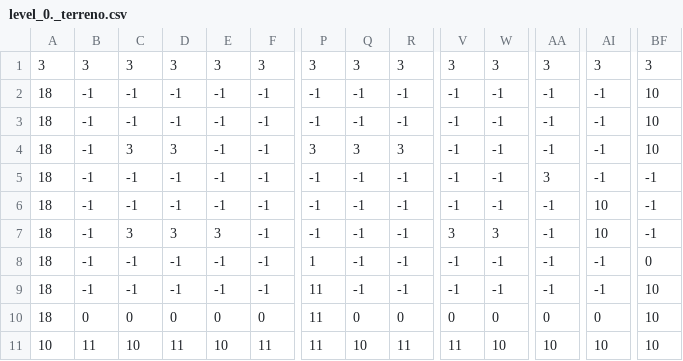
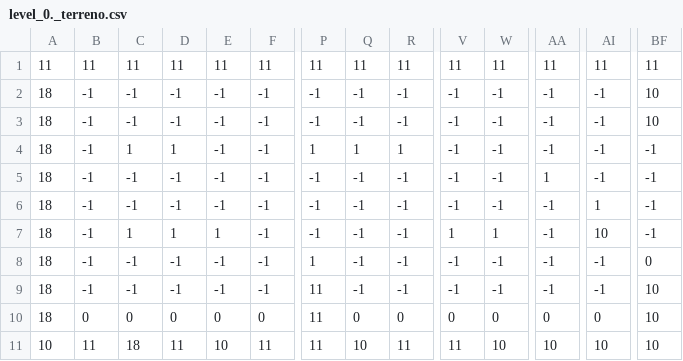
Before and after one commit to Santiago1732/utn_pygame-v5, a CSV file: levels/level_0/level_0._terreno.csv, drawn as a sheet; only a part is shown, gaps mark what is left out; removed rows and columns are numbered as before the commit, all else as after; rows hold the shown columns only; the diff names each change by its address in the sheet, - before the commit and + after, or states it on an @@ line.

```diff
--- a/levels/level_0/level_0._terreno.csv
+++ b/levels/level_0/level_0._terreno.csv
-row 1: 3 | 3 | 3 | 3 | 3 | 3 | 3 | 3 | 3 | 3 | 3 | 3 | 3 | 3
+row 1: 11 | 11 | 11 | 11 | 11 | 11 | 11 | 11 | 11 | 11 | 11 | 11 | 11 | 11
-C4: 3
+C4: 1
-D4: 3
+D4: 1
-P4: 3
+P4: 1
-Q4: 3
+Q4: 1
-R4: 3
+R4: 1
-BF4: 10
+BF4: -1
-AA5: 3
+AA5: 1
-AI6: 10
+AI6: 1
-C7: 3
+C7: 1
-D7: 3
+D7: 1
-E7: 3
+E7: 1
-V7: 3
+V7: 1
-W7: 3
+W7: 1
-C11: 10
+C11: 18
```
Also changed, not shown: levels/level_1/lv1_lava.csv, levels/level_2/lv2_pinches.csv, 13 other files.
